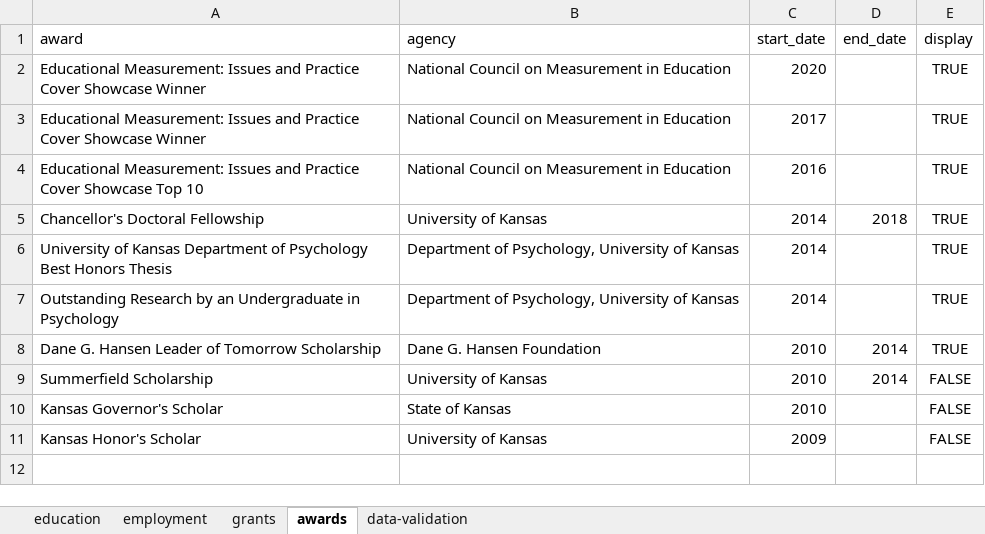
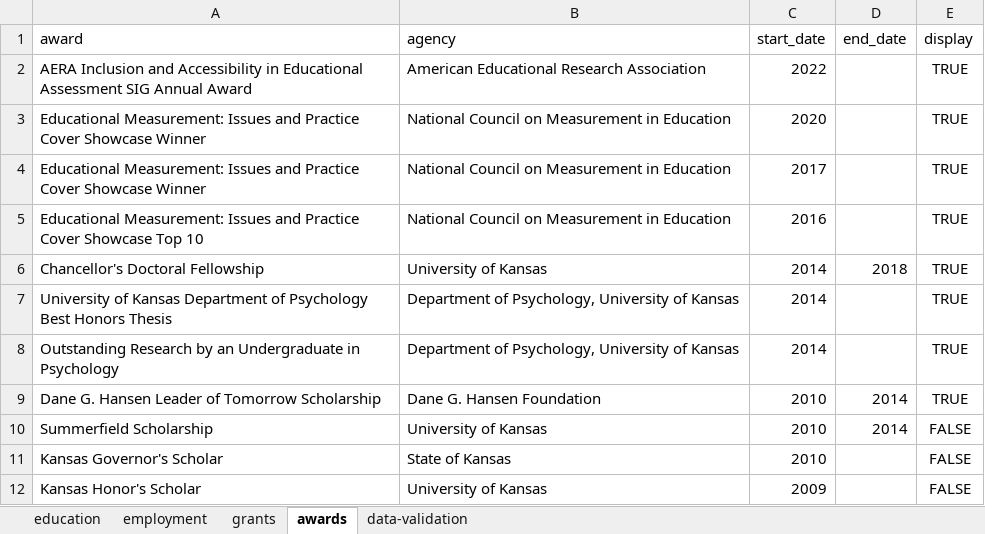
Before and after one commit to wjakethompson/cv, an Excel workbook: cv-data.xlsx, sheet awards, drawn as a sheet; values as stored, in another font and other column widths than the file's, no borders; the diff names each change by its address in the sheet, - before the commit and + after, or states it on an @@ line.

```diff
--- a/cv-data.xlsx (sheet awards)
+++ b/cv-data.xlsx (sheet awards)
+row 2: AERA Inclusion and Accessibility in Educational Assessment SIG Annual Award | American Educational Research Association | 2022 |  | TRUE
```
Also changed, not shown: 6 other files.
